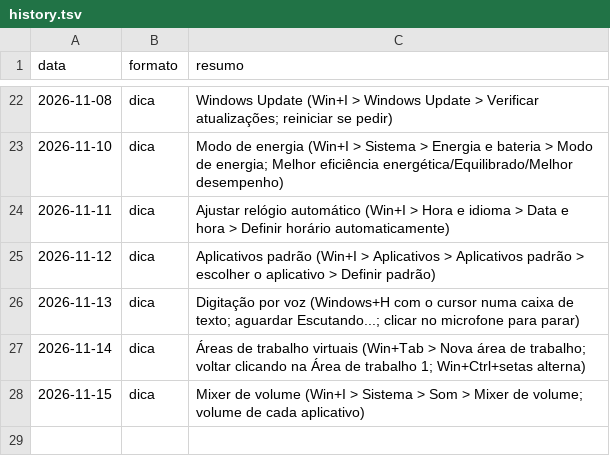
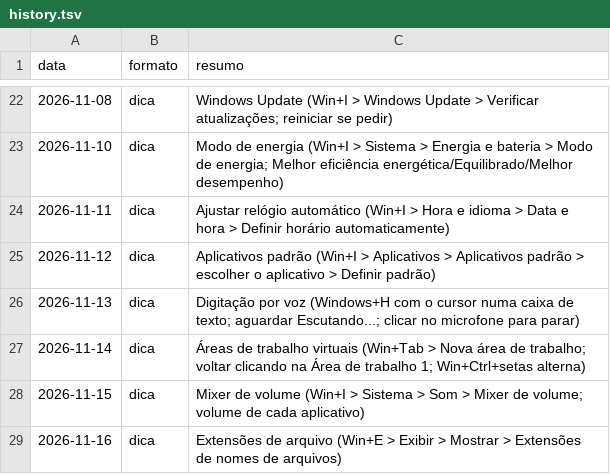
Before and after one commit to ronnepeperson-ui/r3-carrosseis, a TSV file: daily/history.tsv, drawn as a sheet; only a part is shown, gaps mark what is left out.

```diff
--- a/daily/history.tsv
+++ b/daily/history.tsv
@@ -28 +28,2 @@ data	formato	resumo
 2026-11-15	dica	Mixer de volume (Win+I > Sistema > Som > Mixer de volume; volume de cada aplicativo)
+2026-11-16	dica	Extensões de arquivo (Win+E > Exibir > Mostrar > Extensões de nomes de arquivos)
```
Also changed, not shown: 1 other file.
